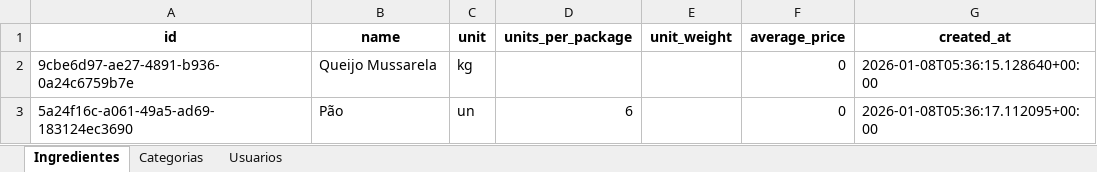
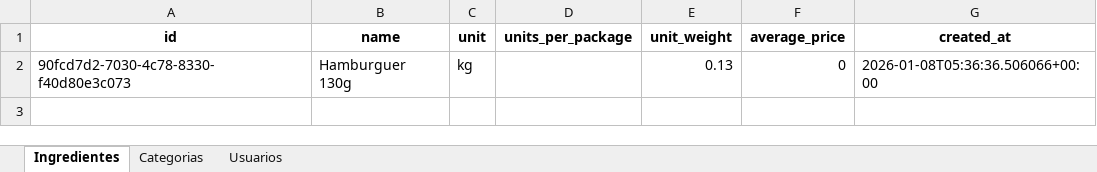
Before and after one commit to OAddad/Nucleo-Beta, an Excel workbook: backend/data_backup/nucleo_backup.xlsx, sheet Ingredientes, drawn as a sheet; values as stored, in another font and other column widths than the file's, no borders; removed rows and columns are numbered as before the commit, all else as after; the diff names each change by its address in the sheet, - before the commit and + after, or states it on an @@ line.

```diff
--- a/backend/data_backup/nucleo_backup.xlsx (sheet Ingredientes)
+++ b/backend/data_backup/nucleo_backup.xlsx (sheet Ingredientes)
-row 2: 9cbe6d97-ae27-4891-b936-0a24c6759b7e | Queijo Mussarela | kg |  |  | 0 | 2026-01-08T05:36:15.128640+00:00
-row 3: 5a24f16c-a061-49a5-ad69-183124ec3690 | Pão | un | 6 |  | 0 | 2026-01-08T05:36:17.112095+00:00
+row 2: 90fcd7d2-7030-4c78-8330-f40d80e3c073 | Hamburguer 130g | kg |  | 0.13 | 0 | 2026-01-08T05:36:36.506066+00:00
```
